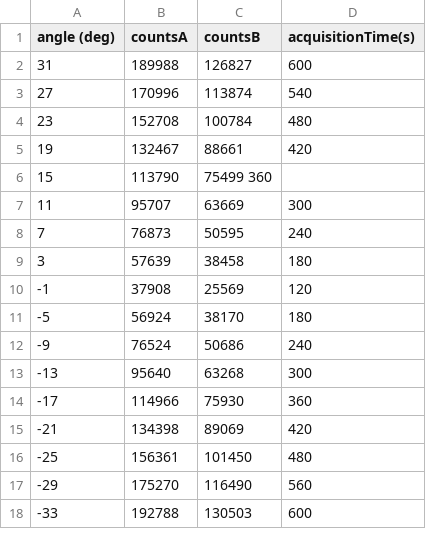
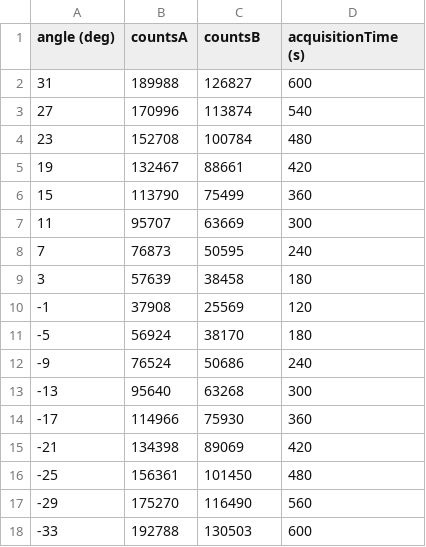
Before and after one commit to GiorgioAlbertoLucia/LabFNS1, a CSV file: data/input/Gamma/positroniumCoincidence.csv (was data/input/positoniumCoincidence.csv), drawn as a sheet; the diff names each change by its address in the sheet, - before the commit and + after, or states it on an @@ line.

Commit message:
coincidence rates

```diff
--- a/data/input/positoniumCoincidence.csv
+++ b/data/input/Gamma/positroniumCoincidence.csv
-D1: acquisitionTime(s)
+D1: acquisitionTime (s)
-C6 (countsB): 75499 360
+C6 (countsB): 75499
-D6 (acquisitionTime (s)): (empty)
+D6 (acquisitionTime (s)): 360
```
Also changed, not shown: 4 other files.
